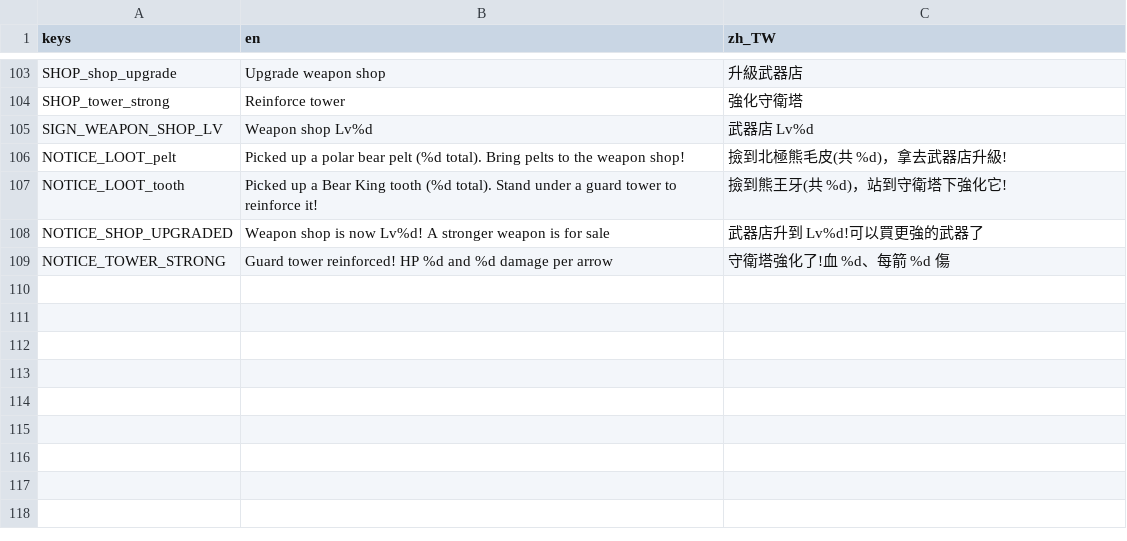
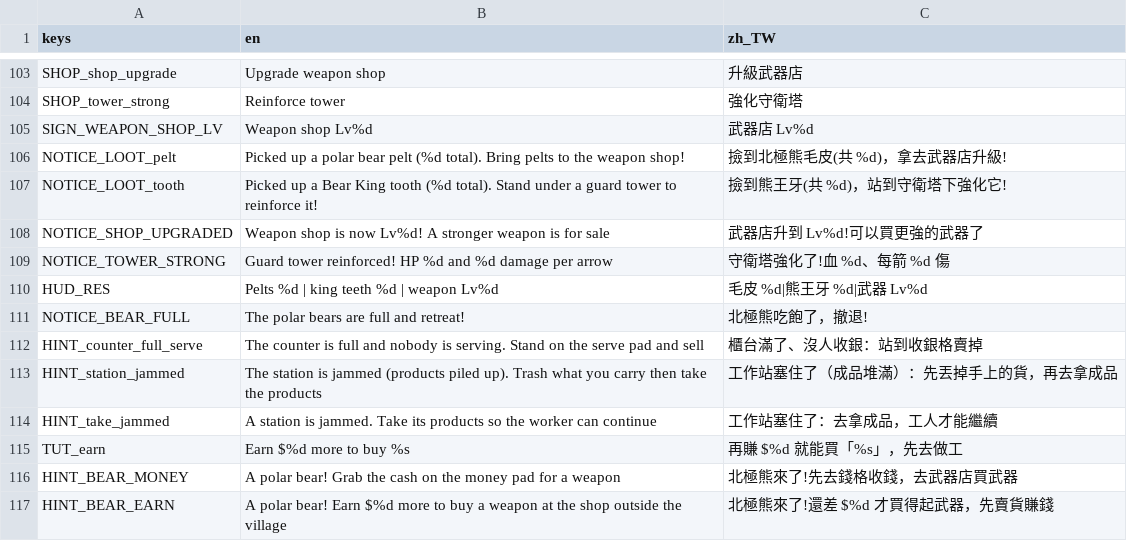
Before and after one commit to tyboy0407/manlife-play, a CSV file: data/locale/strings.csv, drawn as a sheet; only a part is shown, gaps mark what is left out.

```diff
--- a/data/locale/strings.csv
+++ b/data/locale/strings.csv
@@ -109 +109,9 @@ NOTICE_SHOP_UPGRADED,Weapon shop is now Lv%d! A stronger weapon is for sale,武
 NOTICE_TOWER_STRONG,Guard tower reinforced! HP %d and %d damage per arrow,守衛塔強化了!血 %d、每箭 %d 傷
+HUD_RES,Pelts %d | king teeth %d | weapon Lv%d,毛皮 %d|熊王牙 %d|武器 Lv%d
+NOTICE_BEAR_FULL,The polar bears are full and retreat!,北極熊吃飽了，撤退!
+HINT_counter_full_serve,The counter is full and nobody is serving. Stand on the serve pad and sell,櫃台滿了、沒人收銀：站到收銀格賣掉
+HINT_station_jammed,The station is jammed (products piled up). Trash what you carry then take the products,工作站塞住了（成品堆滿）：先丟掉手上的貨，再去拿成品
+HINT_take_jammed,A station is jammed. Take its products so the worker can continue,工作站塞住了：去拿成品，工人才能繼續
+TUT_earn,Earn $%d more to buy %s,再賺 $%d 就能買「%s」，先去做工
+HINT_BEAR_MONEY,A polar bear! Grab the cash on the money pad for a weapon,北極熊來了!先去錢格收錢，去武器店買武器
+HINT_BEAR_EARN,A polar bear! Earn $%d more to buy a weapon at the shop outside the village,北極熊來了!還差 $%d 才買得起武器，先賣貨賺錢
```
Also changed, not shown: 19 other files.
